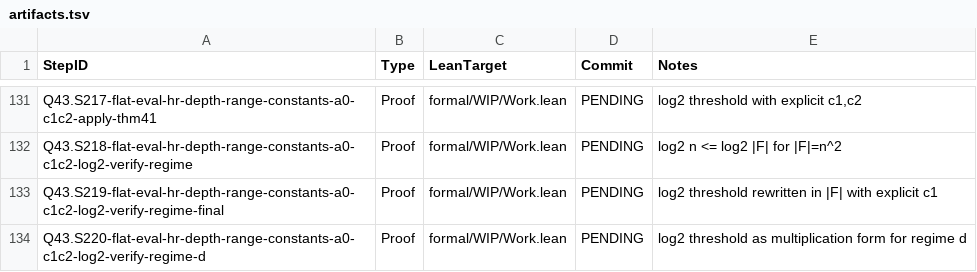
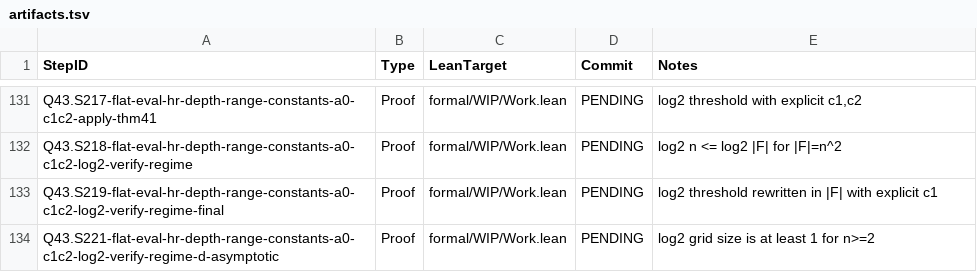
Before and after one commit to Xopoko/Experiment-26_P_vs_NP, a TSV file: docs/artifacts.tsv, drawn as a sheet; only a part is shown, gaps mark what is left out.

Commit message:
Q43.S221-flat-eval-hr-depth-range-constants-a0-c1c2-log2-verify-regime-d-asymptotic: Proof — log2 grid size is at least 1 for n>=2

```diff
--- a/docs/artifacts.tsv
+++ b/docs/artifacts.tsv
@@ -133,2 +133,2 @@ Q43.S218-flat-eval-hr-depth-range-constants-a0-c1c2-log2-verify-regime	Proof	for
 Q43.S219-flat-eval-hr-depth-range-constants-a0-c1c2-log2-verify-regime-final	Proof	formal/WIP/Work.lean	PENDING	log2 threshold rewritten in |F| with explicit c1
-Q43.S220-flat-eval-hr-depth-range-constants-a0-c1c2-log2-verify-regime-d	Proof	formal/WIP/Work.lean	PENDING	log2 threshold as multiplication form for regime d
+Q43.S221-flat-eval-hr-depth-range-constants-a0-c1c2-log2-verify-regime-d-asymptotic	Proof	formal/WIP/Work.lean	PENDING	log2 grid size is at least 1 for n>=2
```
Also changed, not shown: 4 other files.
